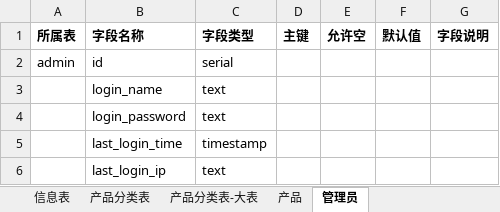
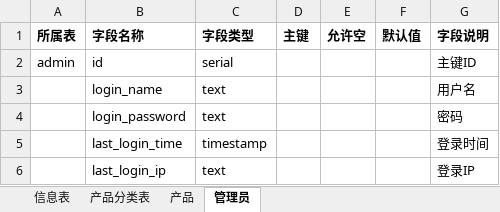
Before and after one commit to jack-hug/unice-website, an Excel workbook: 数据结构表.xlsx, sheet 管理员, drawn as a sheet; values as stored, in another font and other column widths than the file's, no borders; the diff names each change by its address in the sheet, - before the commit and + after, or states it on an @@ line.

```diff
--- a/数据结构表.xlsx (sheet 管理员)
+++ b/数据结构表.xlsx (sheet 管理员)
-sheet tab: 产品分类表-大表
-G2 (字段说明): (empty)
+G2 (字段说明): 主键ID
-G3 (字段说明): (empty)
+G3 (字段说明): 用户名
-G4 (字段说明): (empty)
+G4 (字段说明): 密码
-G5 (字段说明): (empty)
+G5 (字段说明): 登录时间
-G6 (字段说明): (empty)
+G6 (字段说明): 登录IP
```
Also changed, not shown: sheet 产品, sheet 信息表, 2 other files.
